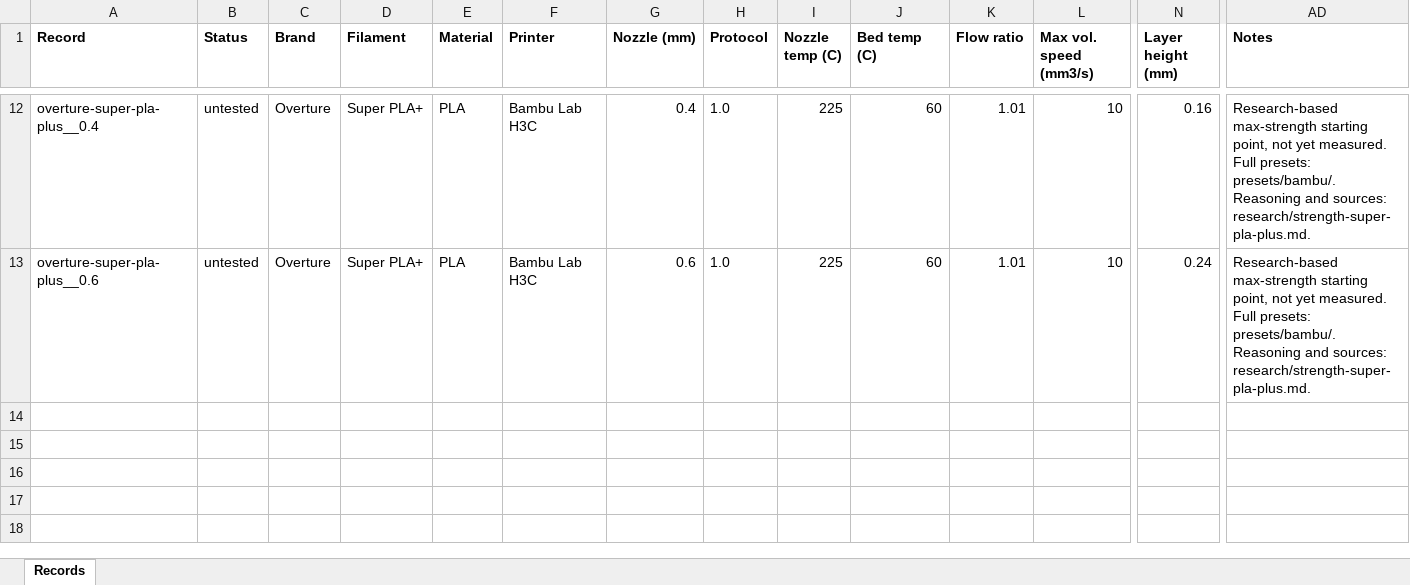
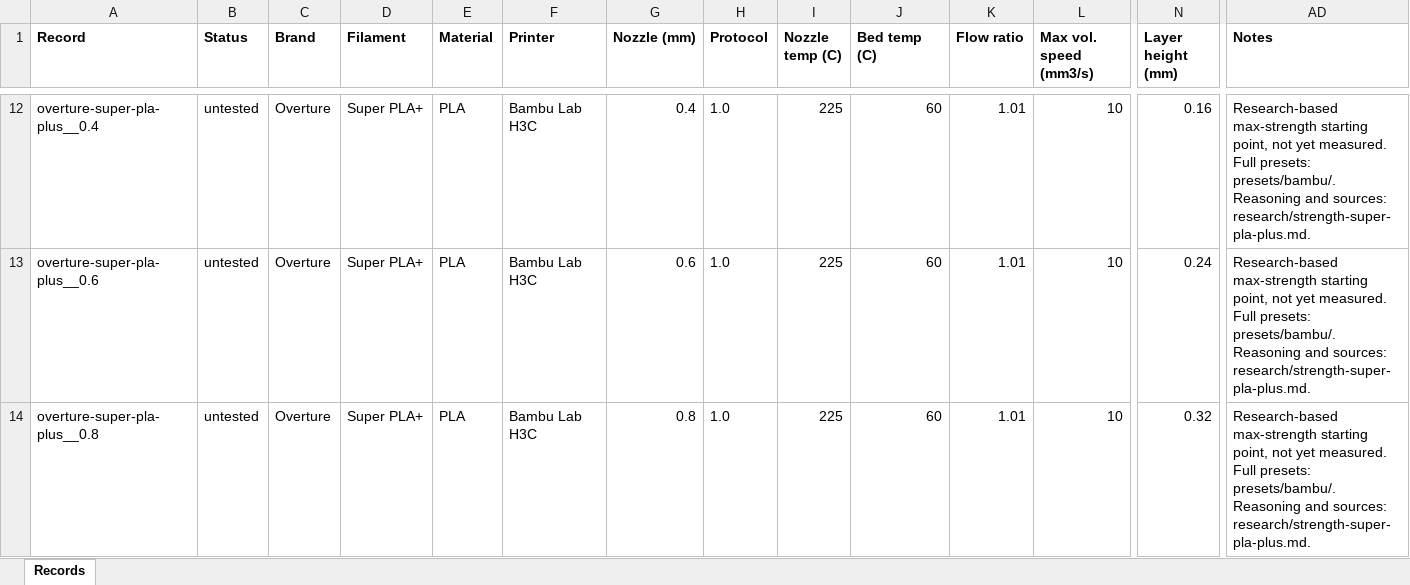
Before and after one commit to DeRamp/Filament-Profiler, an Excel workbook: docs/downloads/exports/filament-profiler.xlsx, sheet Records, drawn as a sheet; only a part is shown, gaps mark what is left out; values as stored, in another font and other column widths than the file's, no borders; rows hold the shown columns only; the diff names each change by its address in the sheet, - before the commit and + after, or states it on an @@ line.

```diff
--- a/docs/downloads/exports/filament-profiler.xlsx (sheet Records)
+++ b/docs/downloads/exports/filament-profiler.xlsx (sheet Records)
+row 14: overture-super-pla-plus__0.8 | untested | Overture | Super PLA+ | PLA | Bambu Lab H3C | 0.8 | 1.0 | 225 | 60 | 1.01 | 10 | 0.32 | Research-based max-strength starting point, not yet measured. Full presets: presets/bambu/. Reasoning and sources: research/strength-super-pla-plus.md.
```
Also changed, not shown: exports/filament-profiler.xlsx, 9 other files.
